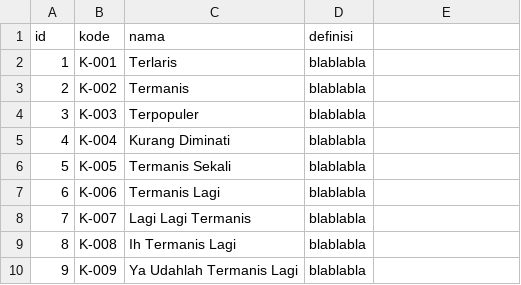
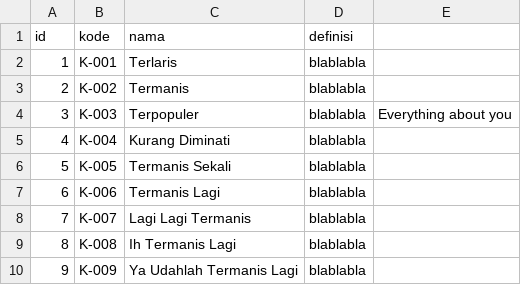
Before and after one commit to artivisi/training-java-fundamental-2014-01, a CSV file: aplikasi-pos/src/main/resources/kategori.csv, drawn as a sheet.

Commit message:
Validation on Kategori

```diff
--- a/aplikasi-pos/src/main/resources/kategori.csv
+++ b/aplikasi-pos/src/main/resources/kategori.csv
@@ -3,3 +3,3 @@ id,kode,nama,definisi
 2,K-002,Termanis,blablabla
-3,K-003,Terpopuler,blablabla
+3,K-003,Terpopuler,blablabla,Everything about you
 4,K-004,Kurang Diminati,blablabla
```
Also changed, not shown: 3 other files.
